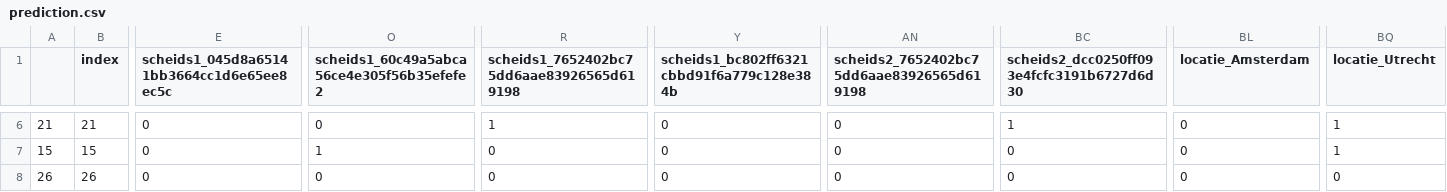
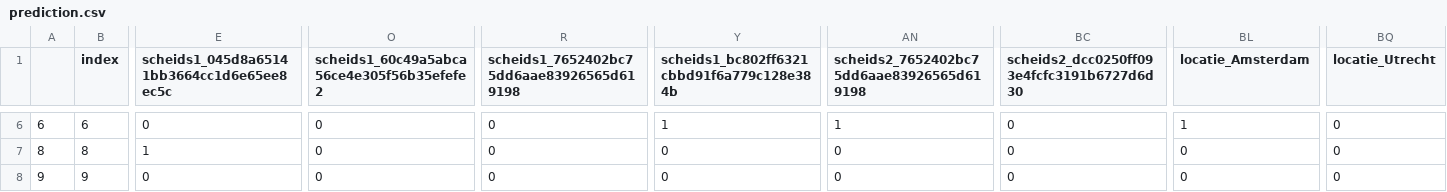
Before and after one commit to nonnehodes/Ipass, a CSV file: notebook/prediction.csv, drawn as a sheet; only a part is shown, gaps mark what is left out; the diff covers the shown part only; the diff names each change by its address in the sheet, - before the commit and + after, or states it on an @@ line.

```diff
--- a/notebook/prediction.csv
+++ b/notebook/prediction.csv
-A6: 21
+A6: 6
-B6 (index): 21
+B6 (index): 6
-R6: 1
+R6: 0
-Y6: 0
+Y6: 1
-AN6: 0
+AN6: 1
-BC6: 1
+BC6: 0
-BL6 (locatie_Amsterdam): 0
+BL6 (locatie_Amsterdam): 1
-BQ6:BQ7 (locatie_Utrecht): 1
+BQ6:BQ7 (locatie_Utrecht): 0
-A7: 15
+A7: 8
-B7 (index): 15
+B7 (index): 8
-E7: 0
+E7: 1
-O7: 1
+O7: 0
-A8: 26
+A8: 9
-B8 (index): 26
+B8 (index): 9
```
Also changed, not shown: 37 edited cells elsewhere in this file, project_files/cols.csv, project_files/mlr.csv, 9 other files.
